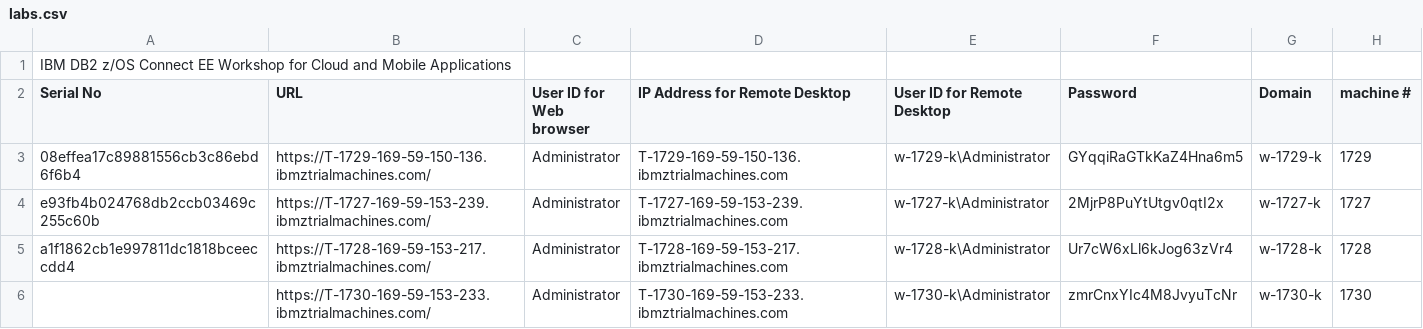
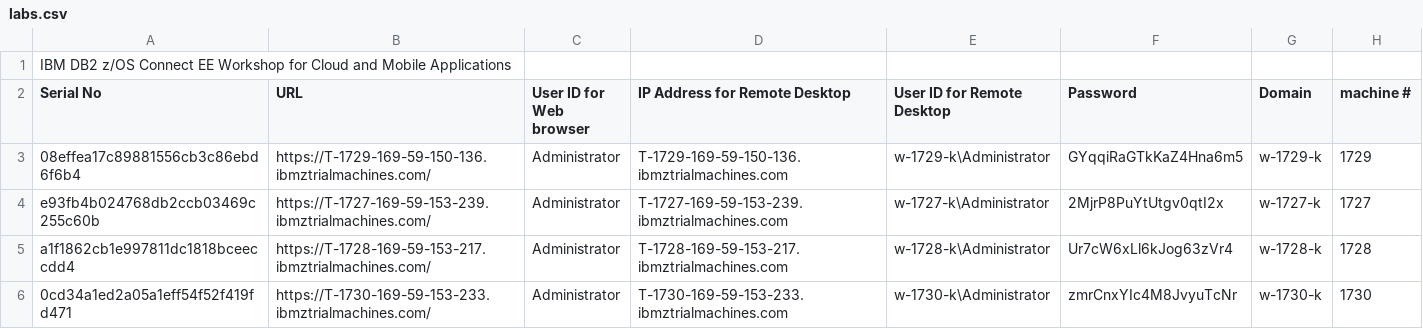
Before and after one commit to ibm-wsc/WSC-CMDB21, a CSV file: labs.csv, drawn as a sheet.

Commit message:
Add files via upload

```diff
--- a/labs.csv
+++ b/labs.csv
@@ -5,2 +5,2 @@ e93fb4b024768db2ccb03469c255c60b,https://T-1727-169-59-153-239.ibmztrialmachines
 a1f1862cb1e997811dc1818bceeccdd4,https://T-1728-169-59-153-217.ibmztrialmachines.com/,Administrator,T-1728-169-59-153-217.ibmztrialmachines.com,w-1728-k\Administrator,Ur7cW6xLl6kJog63zVr4,w-1728-k,1728
-,https://T-1730-169-59-153-233.ibmztrialmachines.com/,Administrator,T-1730-169-59-153-233.ibmztrialmachines.com,w-1730-k\Administrator,zmrCnxYIc4M8JvyuTcNr,w-1730-k,1730
+0cd34a1ed2a05a1eff54f52f419fd471,https://T-1730-169-59-153-233.ibmztrialmachines.com/,Administrator,T-1730-169-59-153-233.ibmztrialmachines.com,w-1730-k\Administrator,zmrCnxYIc4M8JvyuTcNr,w-1730-k,1730
```
